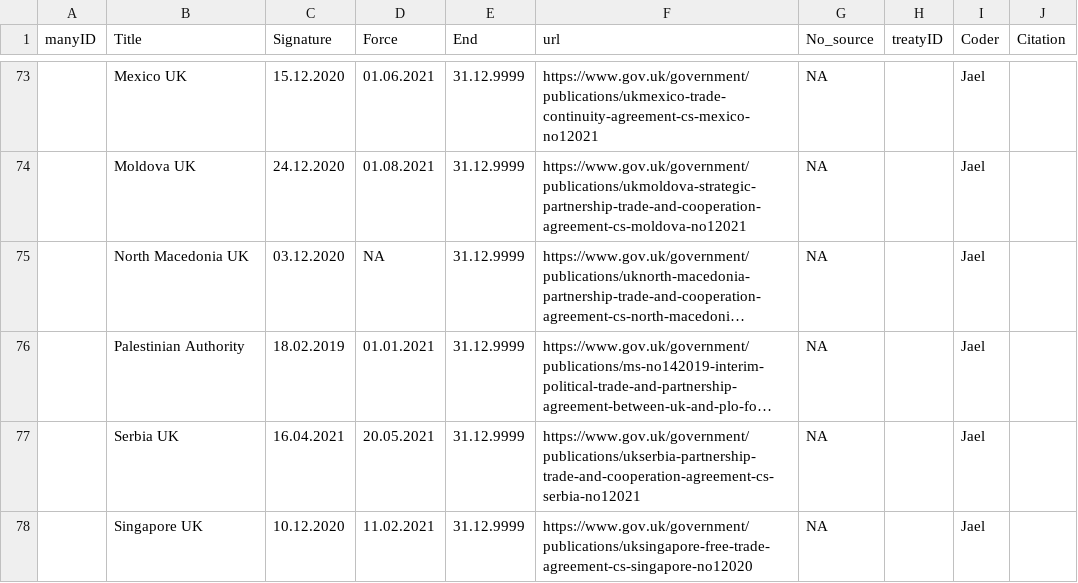
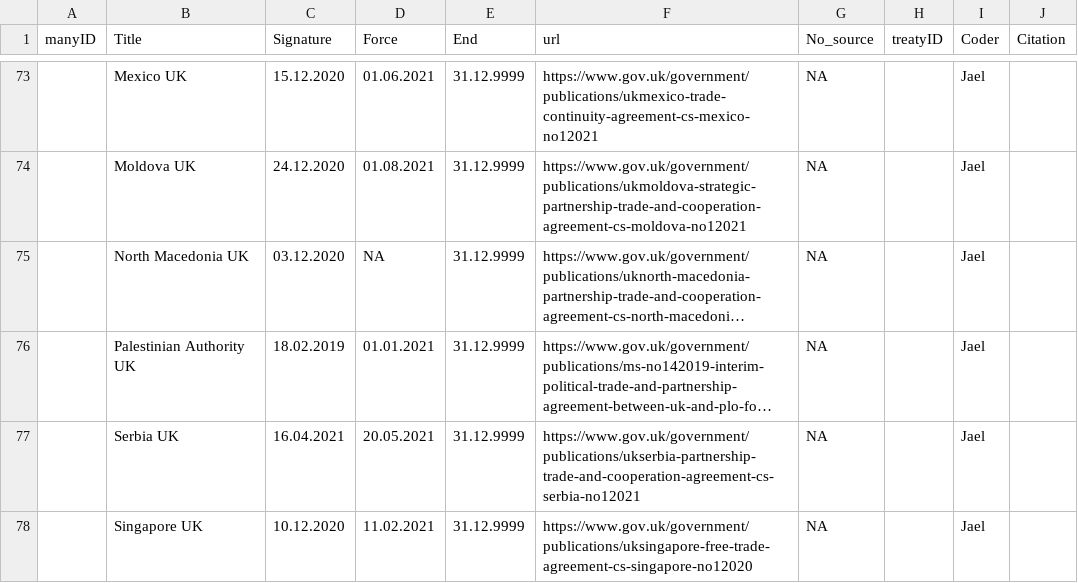
Before and after one commit to globalgov/manytreaties, a CSV file: data-raw/agreements/HUGGO/HUGGO_trd_additional.csv, drawn as a sheet; only a part is shown, gaps mark what is left out; long unchanged cells end in …; the diff names each change by its address in the sheet, - before the commit and + after, or states it on an @@ line.

Commit message:
Corrected Palestinian Authority UK agreement title and EIF date for CARIFORUN UK agreement

```diff
--- a/data-raw/agreements/HUGGO/HUGGO_trd_additional.csv
+++ b/data-raw/agreements/HUGGO/HUGGO_trd_additional.csv
-B76 (Title): Palestinian Authority
+B76 (Title): Palestinian Authority UK
```
Also changed, not shown: 1 other file.
